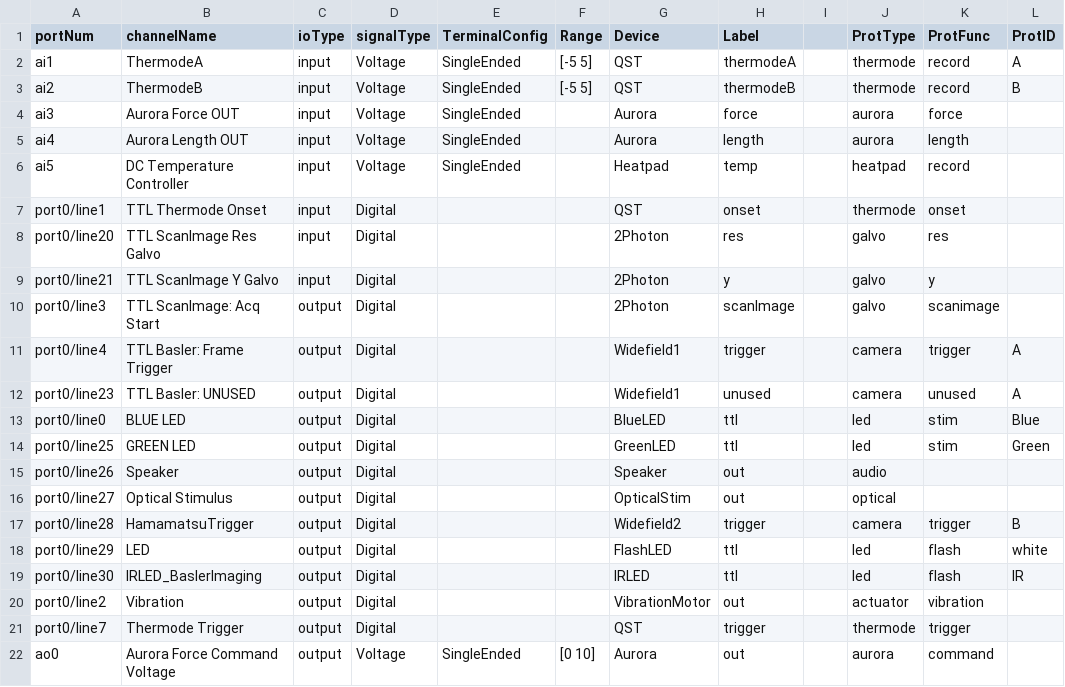
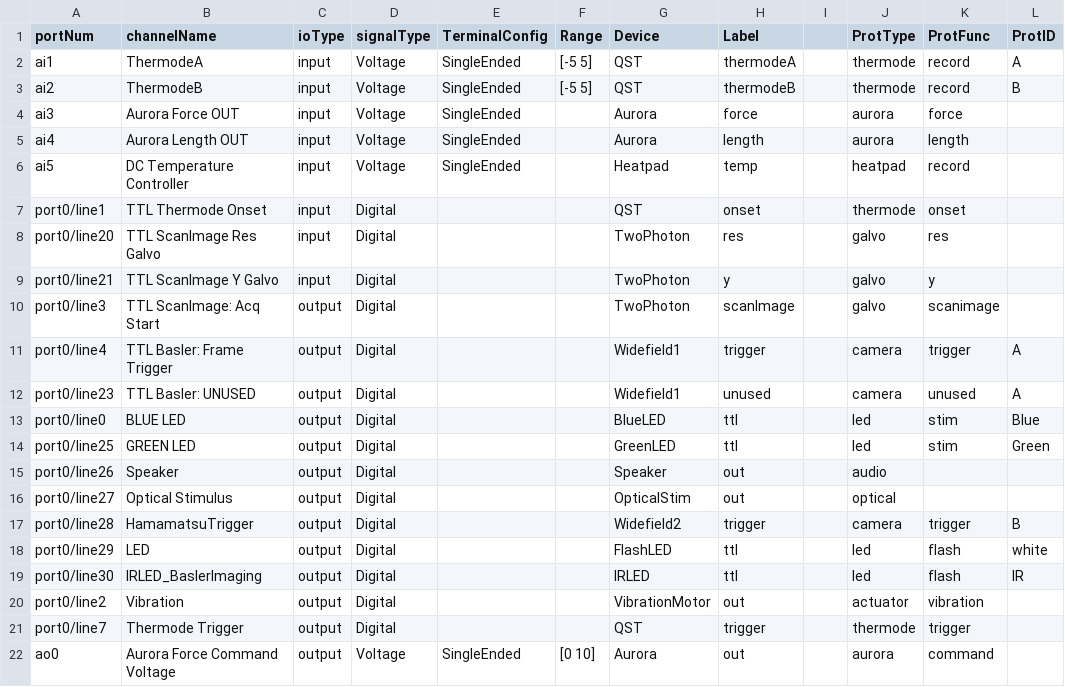
Before and after one commit to DavidLucha/StimControl, a CSV file: config/component_params/48AC-D74C_Dev1_ni_PCIe_6323.csv, drawn as a sheet.

```diff
--- a/config/component_params/48AC-D74C_Dev1_ni_PCIe_6323.csv
+++ b/config/component_params/48AC-D74C_Dev1_ni_PCIe_6323.csv
@@ -7,5 +7,5 @@ ai5,DC Temperature Controller,input,Voltage,SingleEnded,,Heatpad,temp,,heatpad,r
 port0/line1,TTL Thermode Onset,input,Digital,,,QST,onset,,thermode,onset,
-port0/line20,TTL ScanImage Res Galvo,input,Digital,,,2Photon,res,,galvo,res,
-port0/line21,TTL ScanImage Y Galvo,input,Digital,,,2Photon,y,,galvo,y,
-port0/line3,TTL ScanImage: Acq Start,output,Digital,,,2Photon,scanImage,,galvo,scanimage,
+port0/line20,TTL ScanImage Res Galvo,input,Digital,,,TwoPhoton,res,,galvo,res,
+port0/line21,TTL ScanImage Y Galvo,input,Digital,,,TwoPhoton,y,,galvo,y,
+port0/line3,TTL ScanImage: Acq Start,output,Digital,,,TwoPhoton,scanImage,,galvo,scanimage,
 port0/line4,TTL Basler: Frame Trigger,output,Digital,,,Widefield1,trigger,,camera,trigger,A
```
Also changed, not shown: 8 other files.
